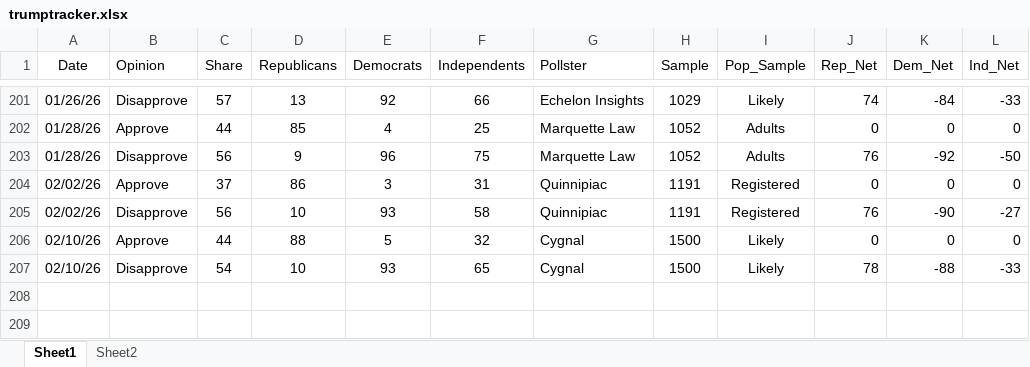
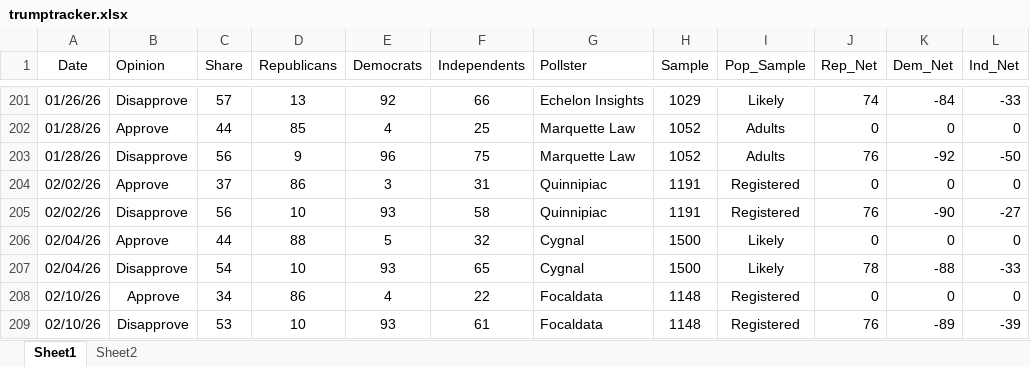
Before and after one commit to jamesstats/databoard, an Excel workbook: data/trumptracker.xlsx, sheet Sheet1, drawn as a sheet; only a part is shown, gaps mark what is left out; values as stored, in another font and other column widths than the file's, no borders; the diff names each change by its address in the sheet, - before the commit and + after, or states it on an @@ line.

```diff
--- a/data/trumptracker.xlsx (sheet Sheet1)
+++ b/data/trumptracker.xlsx (sheet Sheet1)
-A206:A207 (Date): 02/10/26
+A206:A207 (Date): 02/04/26
+row 208: 02/10/26 | Approve | 34 | 86 | 4 | 22 | Focaldata | 1148 | Registered | 0 | 0 | 0
+row 209: 02/10/26 | Disapprove | 53 | 10 | 93 | 61 | Focaldata | 1148 | Registered | 76 | -89 | -39
```
Also changed, not shown: data/UKPolling.xlsx, data/genericballot.xlsx, 16 other files.
